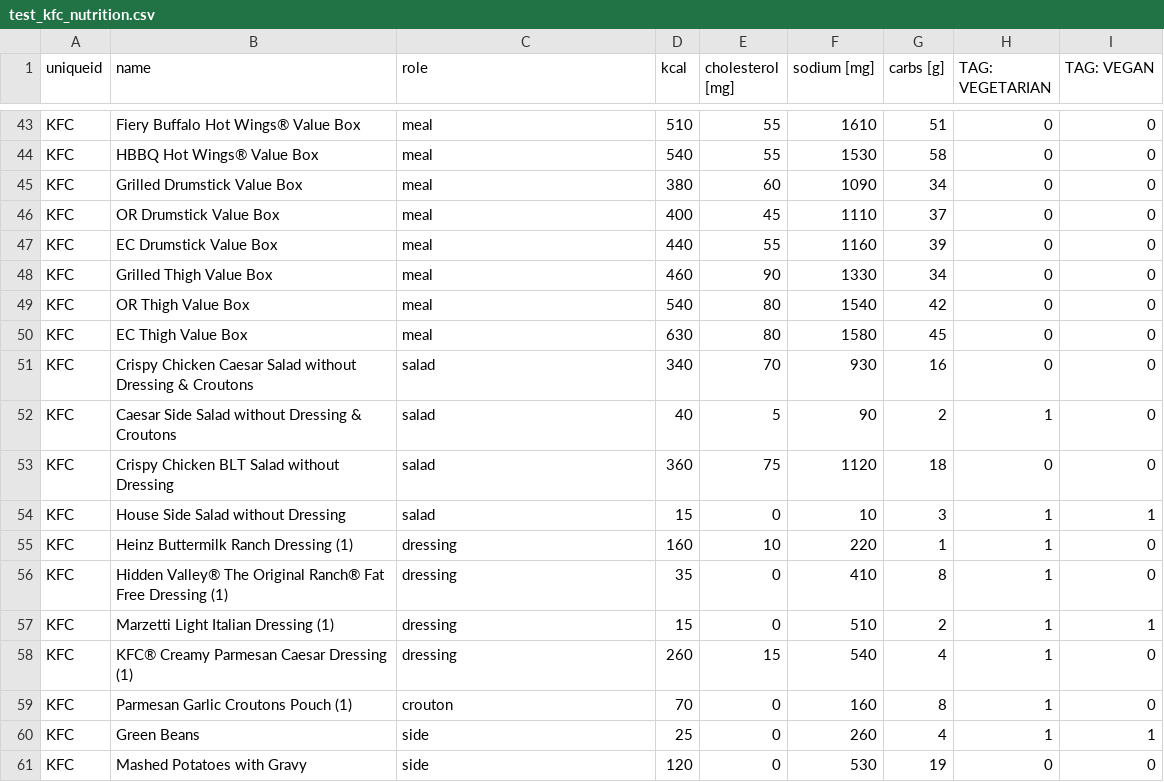
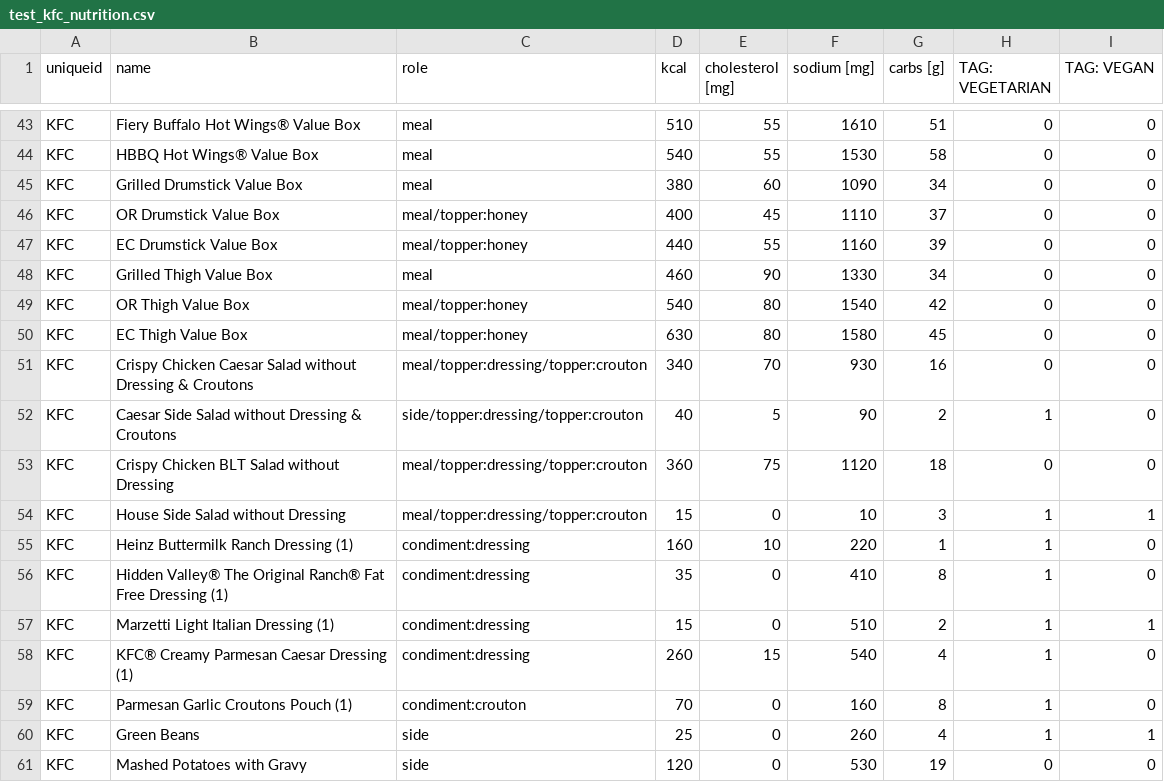
Before and after one commit to kcalloway/MealFinder, a CSV file: trunk/lib/internal/MealLibrary/MealLibraryTests/MealGenerator/test_csv/test_kfc_nutrition.csv, drawn as a sheet; only a part is shown, gaps mark what is left out; the diff covers the shown part only.

Commit message:
Added support for dessert, breakfast, and condiments to the meal generation code.

```diff
--- a/trunk/lib/internal/MealLibrary/MealLibraryTests/MealGenerator/test_csv/test_kfc_nutrition.csv
+++ b/trunk/lib/internal/MealLibrary/MealLibraryTests/MealGenerator/test_csv/test_kfc_nutrition.csv
@@ -45,16 +45,16 @@
 "KFC","Grilled Drumstick Value Box","meal",380,60,1090,34,0,0
-"KFC","OR Drumstick Value Box","meal",400,45,1110,37,0,0
-"KFC","EC Drumstick Value Box","meal",440,55,1160,39,0,0
+"KFC","OR Drumstick Value Box","meal/topper:honey",400,45,1110,37,0,0
+"KFC","EC Drumstick Value Box","meal/topper:honey",440,55,1160,39,0,0
 "KFC","Grilled Thigh Value Box","meal",460,90,1330,34,0,0
-"KFC","OR Thigh Value Box","meal",540,80,1540,42,0,0
-"KFC","EC Thigh Value Box","meal",630,80,1580,45,0,0
-"KFC","Crispy Chicken Caesar Salad without Dressing & Croutons","salad",340,70,930,16,0,0
-"KFC","Caesar Side Salad without Dressing & Croutons","salad",40,5,90,2,1,0
-"KFC","Crispy Chicken BLT Salad without Dressing","salad",360,75,1120,18,0,0
-"KFC","House Side Salad without Dressing","salad",15,0,10,3,1,1
-"KFC","Heinz Buttermilk Ranch Dressing (1)","dressing",160,10,220,1,1,0
-"KFC","Hidden Valley® The Original Ranch® Fat Free Dressing (1)","dressing",35,0,410,8,1,0
-"KFC","Marzetti Light Italian Dressing (1)","dressing",15,0,510,2,1,1
-"KFC","KFC® Creamy Parmesan Caesar Dressing (1)","dressing",260,15,540,4,1,0
-"KFC","Parmesan Garlic Croutons Pouch (1)","crouton",70,0,160,8,1,0
+"KFC","OR Thigh Value Box","meal/topper:honey",540,80,1540,42,0,0
+"KFC","EC Thigh Value Box","meal/topper:honey",630,80,1580,45,0,0
+"KFC","Crispy Chicken Caesar Salad without Dressing & Croutons","meal/topper:dressing/topper:crouton",340,70,930,16,0,0
+"KFC","Caesar Side Salad without Dressing & Croutons","side/topper:dressing/topper:crouton",40,5,90,2,1,0
+"KFC","Crispy Chicken BLT Salad without Dressing","meal/topper:dressing/topper:crouton",360,75,1120,18,0,0
+"KFC","House Side Salad without Dressing","meal/topper:dressing/topper:crouton",15,0,10,3,1,1
+"KFC","Heinz Buttermilk Ranch Dressing (1)","condiment:dressing",160,10,220,1,1,0
+"KFC","Hidden Valley® The Original Ranch® Fat Free Dressing (1)","condiment:dressing",35,0,410,8,1,0
+"KFC","Marzetti Light Italian Dressing (1)","condiment:dressing",15,0,510,2,1,1
+"KFC","KFC® Creamy Parmesan Caesar Dressing (1)","condiment:dressing",260,15,540,4,1,0
+"KFC","Parmesan Garlic Croutons Pouch (1)","condiment:crouton",70,0,160,8,1,0
 "KFC","Green Beans","side",25,0,260,4,1,1
```
Also changed, not shown: 41 edited cells elsewhere in this file, trunk/resources/data/chain_nutrition.csv, 14 other files.
